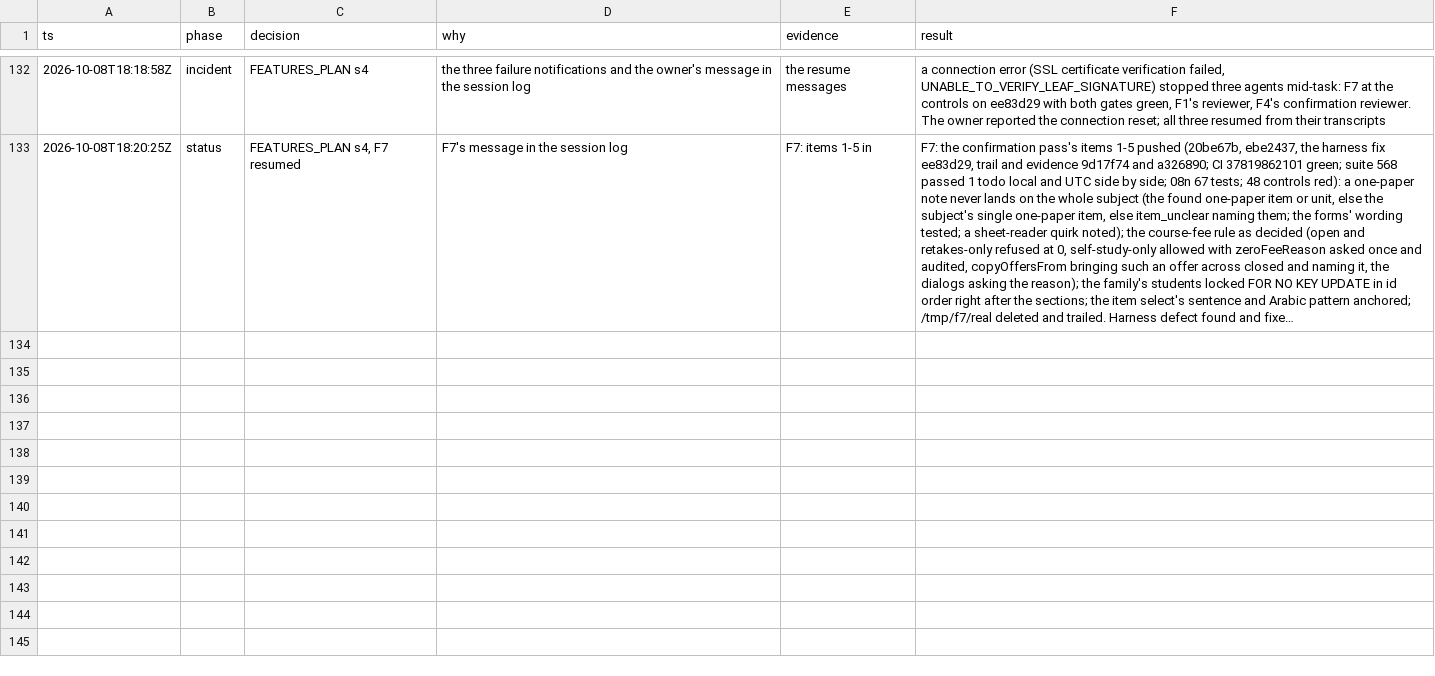
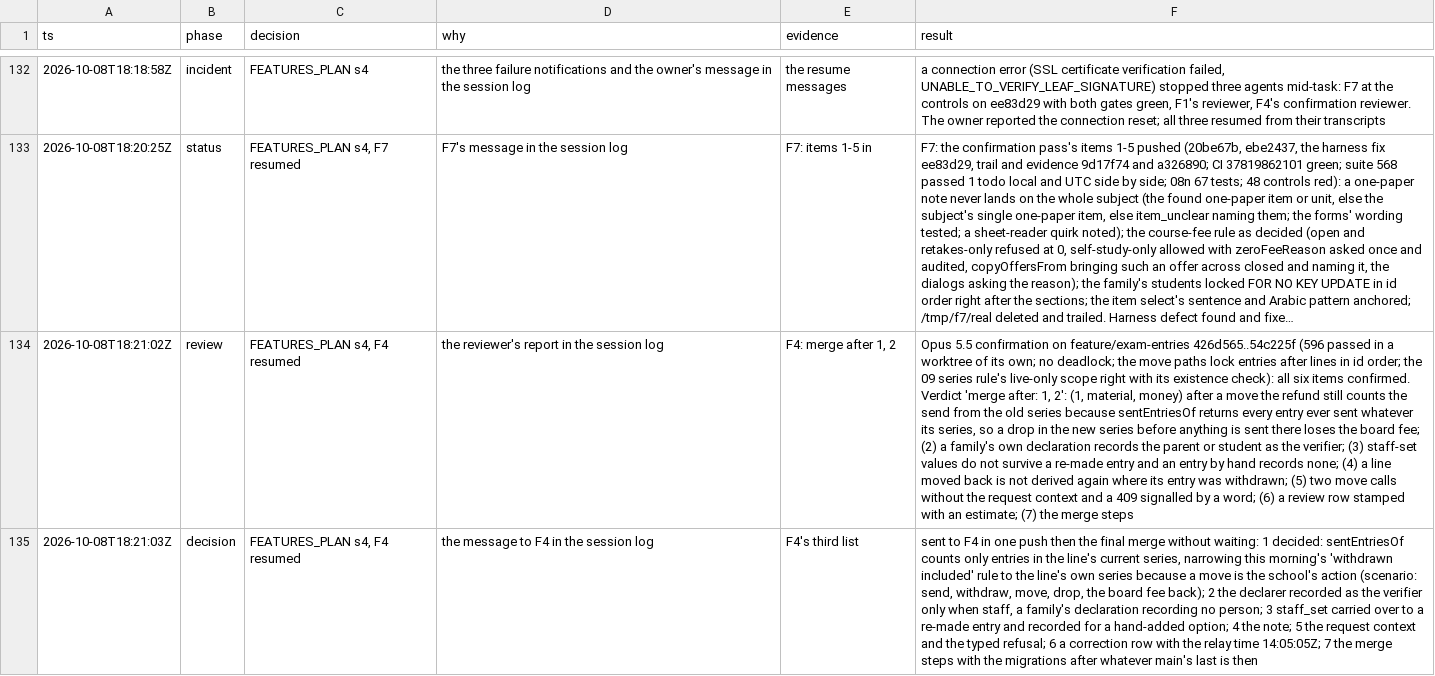
Before and after one commit to MohamedElnaggar1223/subject-reservation-system, a TSV file: .audit/school-forms.tsv, drawn as a sheet; only a part is shown, gaps mark what is left out; long unchanged cells end in …; the diff names each change by its address in the sheet, - before the commit and + after, or states it on an @@ line.

```diff
--- a/.audit/school-forms.tsv
+++ b/.audit/school-forms.tsv
+row 134: 2026-10-08T18:21:02Z | review | FEATURES_PLAN s4, F4 resumed | the reviewer's report in the session log | F4: merge after 1, 2 | Opus 5.5 confirmation on feature/exam-entries 426d565..54c225f (596 passed in a worktree of its own; no deadlock; the move paths lock entries after lines in id order; the 09 series rule's live-only scope right with its existence check): all six items confirmed. Verdict 'merge after: 1, 2': (1, material, money) after a move the refund still counts the send from the old series because sentEntriesOf returns every entry ever sent whatever its series, so a drop in the new series before anything is sent there loses the board fee; (2) a family's own declaration records the parent or student as the verifier; (3) staff-set values do not survive a re-made entry and an entry by hand records none; (4) a line moved back is not derived again where its entry was withdrawn; (5) two move calls without the request context and a 409 signalled by a word; (6) a review row stamped with an estimate; (7) the merge steps
+row 135: 2026-10-08T18:21:03Z | decision | FEATURES_PLAN s4, F4 resumed | the message to F4 in the session log | F4's third list | sent to F4 in one push then the final merge without waiting: 1 decided: sentEntriesOf counts only entries in the line's current series, narrowing this morning's 'withdrawn included' rule to the line's own series because a move is the school's action (scenario: send, withdraw, move, drop, the board fee back); 2 the declarer recorded as the verifier only when staff, a family's declaration recording no person; 3 staff_set carried over to a re-made entry and recorded for a hand-added option; 4 the note; 5 the request context and the typed refusal; 6 a correction row with the relay time 14:05:05Z; 7 the merge steps with the migrations after whatever main's last is then
```
